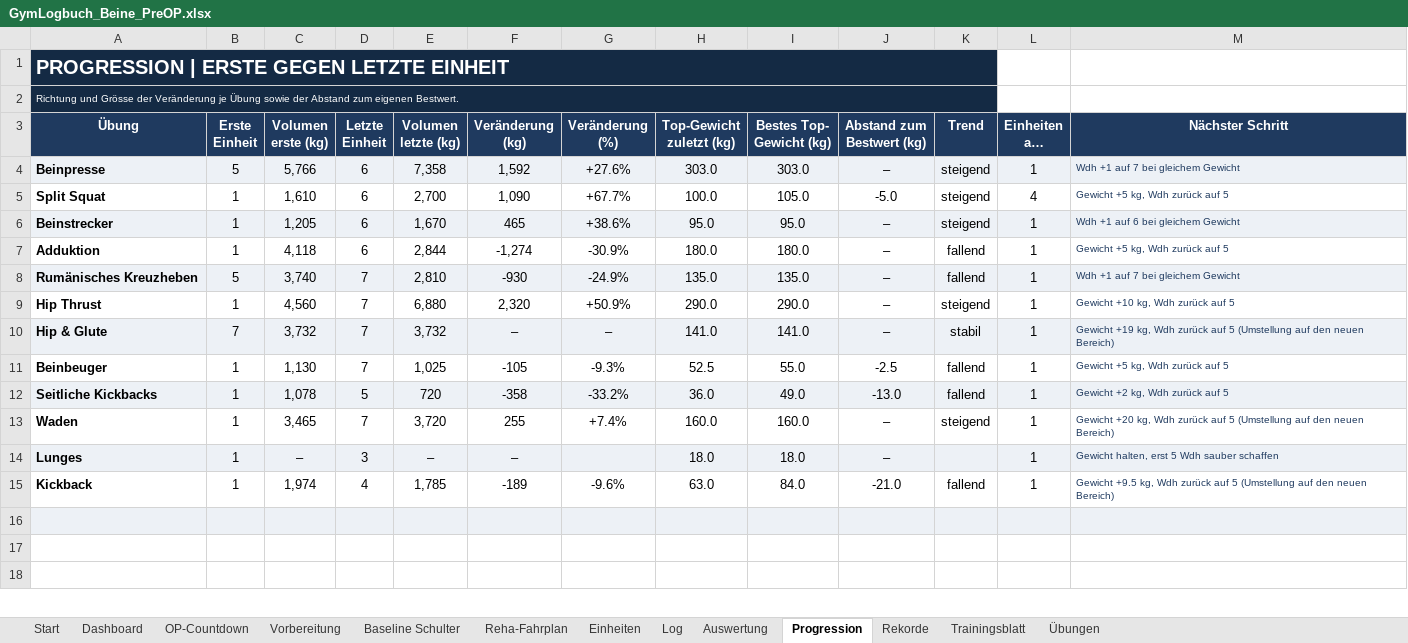
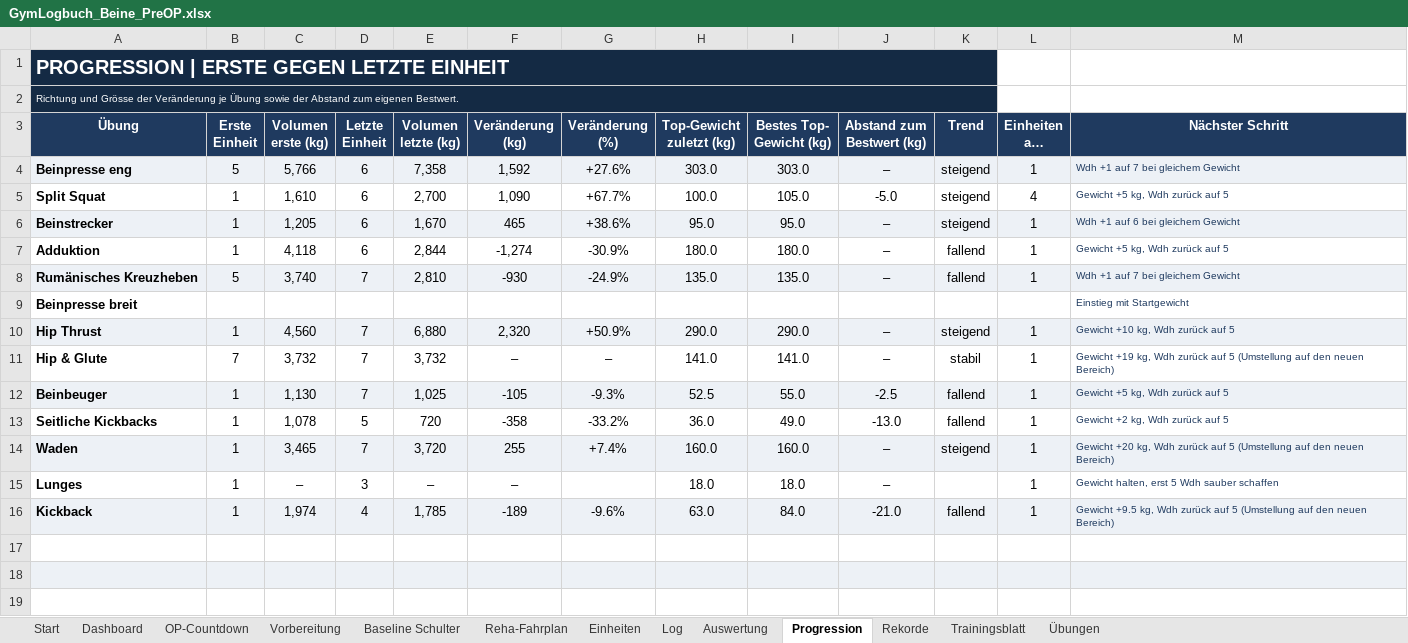
Before and after one commit to Ghostburaq/Burak, an Excel workbook: gym/GymLogbuch_Beine_PreOP.xlsx, sheet Progression, drawn as a sheet; only a part is shown; the shorter side is filled out with more unchanged rows; long unchanged cells end in …; values as stored, in another font and other column widths than the file's, no borders; conditional formats not drawn; addresses are those after the commit; the diff names each change by its address in the sheet, - before the commit and + after, or states it on an @@ line.

```diff
--- a/gym/GymLogbuch_Beine_PreOP.xlsx (sheet Progression)
+++ b/gym/GymLogbuch_Beine_PreOP.xlsx (sheet Progression)
-A4 (Übung): Beinpresse
+A4 (Übung): Beinpresse eng
+row 9: Beinpresse breit |  |  |  |  |  |  |  |  |  |  |  | Einstieg mit Startgewicht
-A10:M10 fill: none
+A10:M10 fill: #EDF1F6
-A11:M11 fill: #EDF1F6
+A11:M11 fill: none
-A12:M12 fill: none
+A12:M12 fill: #EDF1F6
-A13:M13 fill: #EDF1F6
+A13:M13 fill: none
-A14:M14 fill: none
+A14:M14 fill: #EDF1F6
-A15:M15 fill: #EDF1F6
+A15:M15 fill: none
-A16:M16 fill: none
+A16:M16 fill: #EDF1F6
+row 17: (empty)
```
Also changed, not shown: sheet Trainingsblatt, sheet Rekorde, sheet OP-Countdown, sheet Übungen, sheet Dashboard, sheet Log, 1 more sheet, formulas that keep their value, charts or pictures, gym/GymLogbuch_Beine.xlsx, 4 other files.
